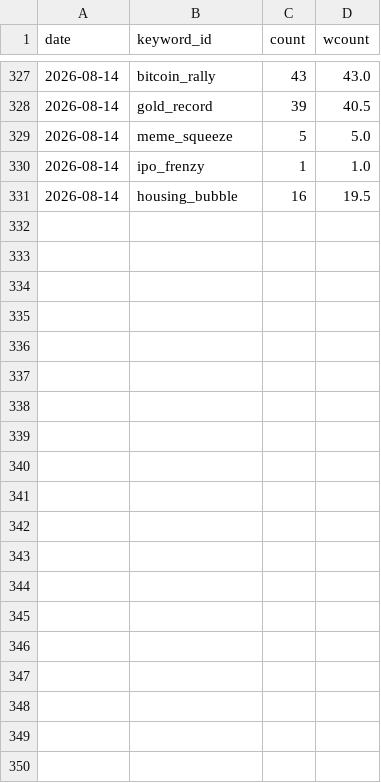
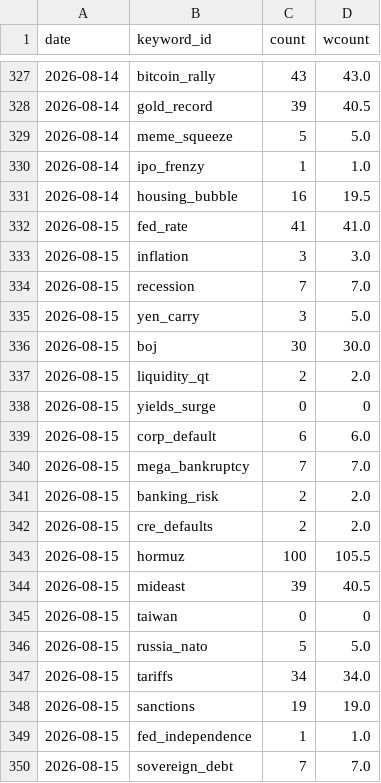
Before and after one commit to hshs9413-gif/narrative-tracker, a CSV file: docs/data/watchlist_attention.csv, drawn as a sheet; only a part is shown, gaps mark what is left out; the diff covers the shown part only; the diff names each change by its address in the sheet, - before the commit and + after, or states it on an @@ line.

```diff
--- a/docs/data/watchlist_attention.csv
+++ b/docs/data/watchlist_attention.csv
+row 332: 2026-08-15 | fed_rate | 41 | 41.0
+row 333: 2026-08-15 | inflation | 3 | 3.0
+row 334: 2026-08-15 | recession | 7 | 7.0
+row 335: 2026-08-15 | yen_carry | 3 | 5.0
+row 336: 2026-08-15 | boj | 30 | 30.0
+row 337: 2026-08-15 | liquidity_qt | 2 | 2.0
+row 338: 2026-08-15 | yields_surge | 0 | 0
+row 339: 2026-08-15 | corp_default | 6 | 6.0
+row 340: 2026-08-15 | mega_bankruptcy | 7 | 7.0
+row 341: 2026-08-15 | banking_risk | 2 | 2.0
+row 342: 2026-08-15 | cre_defaults | 2 | 2.0
+row 343: 2026-08-15 | hormuz | 100 | 105.5
+row 344: 2026-08-15 | mideast | 39 | 40.5
+row 345: 2026-08-15 | taiwan | 0 | 0
+row 346: 2026-08-15 | russia_nato | 5 | 5.0
+row 347: 2026-08-15 | tariffs | 34 | 34.0
+row 348: 2026-08-15 | sanctions | 19 | 19.0
+row 349: 2026-08-15 | fed_independence | 1 | 1.0
+row 350: 2026-08-15 | sovereign_debt | 7 | 7.0
```
Also changed, not shown: 11 added rows elsewhere in this file, docs/data/attention.csv, docs/data/market_snapshot.csv.
